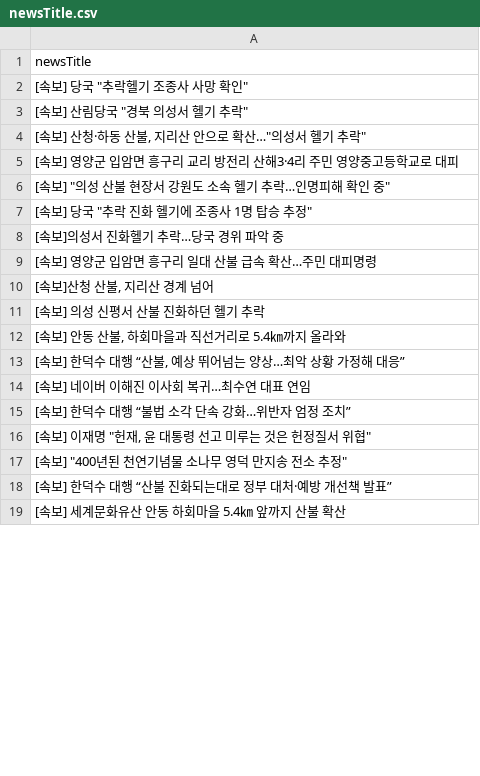
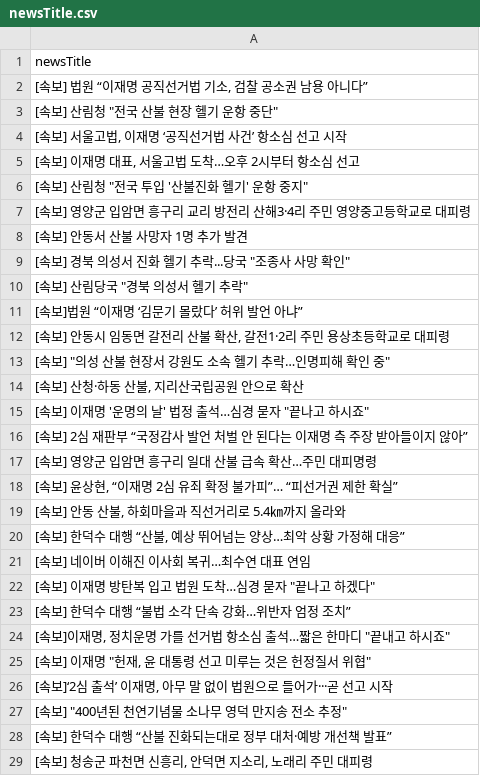
Before and after one commit to junhongkwon/News, a CSV file: newsTitle.csv, drawn as a sheet; only a part is shown; the shorter side is filled out with more unchanged rows; the diff covers the shown part only.

```diff
--- a/newsTitle.csv
+++ b/newsTitle.csv
@@ -1,12 +1,19 @@
 newsTitle
-" [속보] 당국 ""추락헬기 조종사 사망 확인"" "
+" [속보] 법원 “이재명 공직선거법 기소, 검찰 공소권 남용 아니다” "
+" [속보] 산림청 ""전국 산불 현장 헬기 운항 중단"" "
+" [속보] 서울고법, 이재명 ‘공직선거법 사건’ 항소심 선고 시작 "
+" [속보] 이재명 대표, 서울고법 도착…오후 2시부터 항소심 선고 "
+" [속보] 산림청 ""전국 투입 '산불진화 헬기' 운항 중지"" "
+ [속보] 영양군 입암면 흥구리 교리 방전리 산해3·4리 주민 영양중고등학교로 대피령
+ [속보] 안동서 산불 사망자 1명 추가 발견
+" [속보] 경북 의성서 진화 헬기 추락...당국 ""조종사 사망 확인"" "
 " [속보] 산림당국 ""경북 의성서 헬기 추락"" "
-" [속보] 산청·하동 산불, 지리산 안으로 확산…""의성서 헬기 추락"" "
- [속보] 영양군 입암면 흥구리 교리 방전리 산해3·4리 주민 영양중고등학교로 대피
+ [속보]법원 “이재명 ‘김문기 몰랐다’ 허위 발언 아냐”
+" [속보] 안동시 임동면 갈전리 산불 확산, 갈전1·2리 주민 용상초등학교로 대피령 "
 " [속보] ""의성 산불 현장서 강원도 소속 헬기 추락…인명피해 확인 중"" "
-" [속보] 당국 ""추락 진화 헬기에 조종사 1명 탑승 추정"" "
- [속보]의성서 진화헬기 추락…당국 경위 파악 중
+" [속보] 산청·하동 산불, 지리산국립공원 안으로 확산 "
+" [속보] 이재명 '운명의 날' 법정 출석…심경 묻자 ""끝나고 하시죠"" "
+ [속보] 2심 재판부 “국정감사 발언 처벌 안 된다는 이재명 측 주장 받아들이지 않아”
  [속보] 영양군 입암면 흥구리 일대 산불 급속 확산…주민 대피명령
-" [속보]산청 산불, 지리산 경계 넘어 "
- [속보] 의성 신평서 산불 진화하던 헬기 추락
+" [속보] 윤상현, “이재명 2심 유죄 확정 불가피”… “피선거권 제한 확실” "
 " [속보] 안동 산불, 하회마을과 직선거리로 5.4㎞까지 올라와 "
@@ -14,5 +21,9 @@
  [속보] 네이버 이해진 이사회 복귀…최수연 대표 연임
+" [속보] 이재명 방탄복 입고 법원 도착…심경 묻자 ""끝나고 하겠다"" "
  [속보] 한덕수 대행 “불법 소각 단속 강화…위반자 엄정 조치”
+" [속보]이재명, 정치운명 가를 선거법 항소심 출석…짧은 한마디 ""끝내고 하시죠"" "
 " [속보] 이재명 ""헌재, 윤 대통령 선고 미루는 것은 헌정질서 위협"" "
+" [속보]‘2심 출석’ 이재명, 아무 말 없이 법원으로 들어가···곧 선고 시작 "
 " [속보] ""400년된 천연기념물 소나무 영덕 만지송 전소 추정"" "
  [속보] 한덕수 대행 “산불 진화되는대로 정부 대처·예방 개선책 발표”
+" [속보] 청송군 파천면 신흥리, 안덕면 지소리, 노래리 주민 대피령 "
```
Also changed, not shown: 42 added rows, 53 removed rows, 7 moved rows and 5 edited cells elsewhere in this file.
